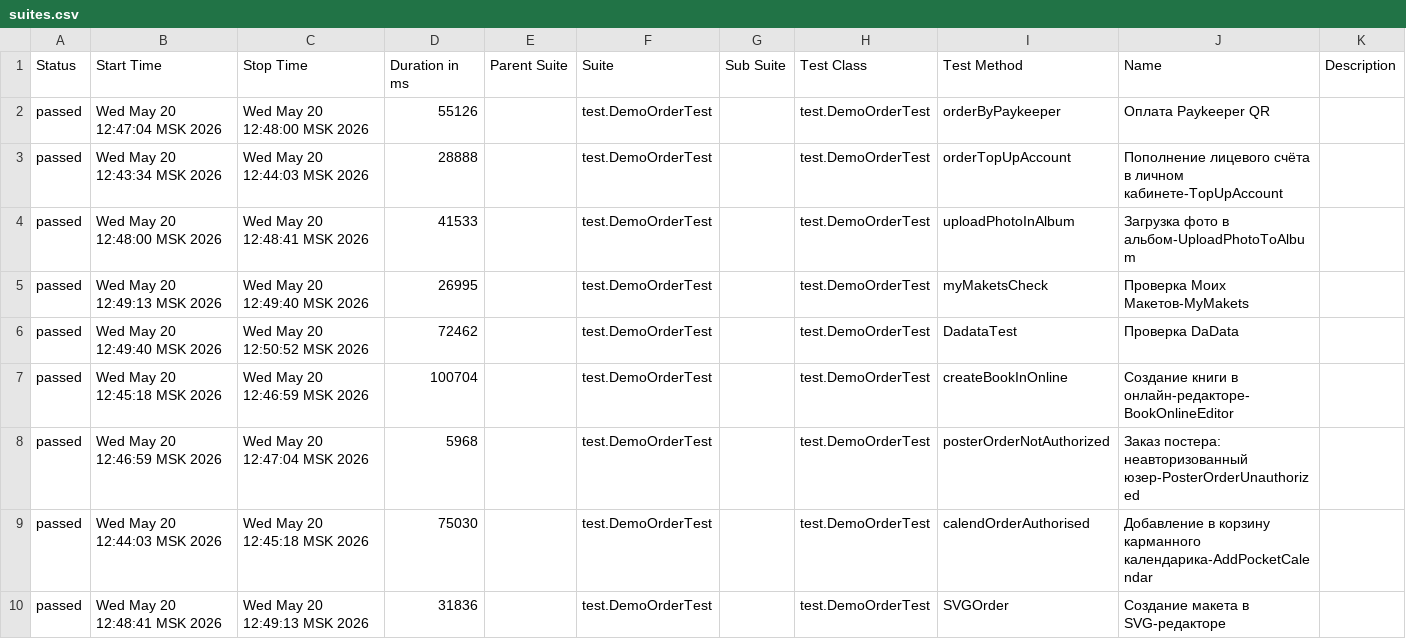
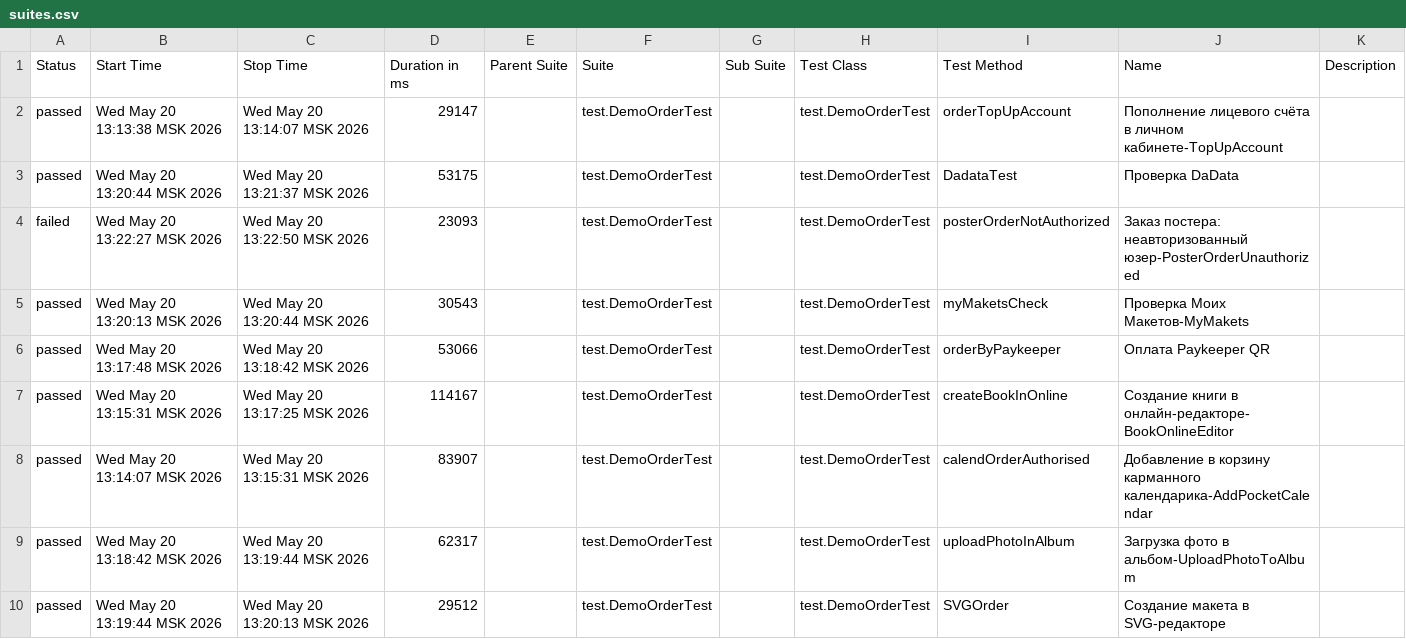
Before and after one commit to polinam-netprint/allure-reports-for-web, a CSV file: web-allure-screenshots/data/suites.csv, drawn as a sheet.

Commit message:
Update report for allure-screenshots

```diff
--- a/web-allure-screenshots/data/suites.csv
+++ b/web-allure-screenshots/data/suites.csv
@@ -1,10 +1,10 @@
 "Status","Start Time","Stop Time","Duration in ms","Parent Suite","Suite","Sub Suite","Test Class","Test Method","Name","Description"
-"passed","Wed May 20 12:47:04 MSK 2026","Wed May 20 12:48:00 MSK 2026","55126","","test.DemoOrderTest","","test.DemoOrderTest","orderByPaykeeper","Оплата Paykeeper QR",""
-"passed","Wed May 20 12:43:34 MSK 2026","Wed May 20 12:44:03 MSK 2026","28888","","test.DemoOrderTest","","test.DemoOrderTest","orderTopUpAccount","Пополнение лицевого счёта в личном кабинете-TopUpAccount",""
-"passed","Wed May 20 12:48:00 MSK 2026","Wed May 20 12:48:41 MSK 2026","41533","","test.DemoOrderTest","","test.DemoOrderTest","uploadPhotoInAlbum","Загрузка фото в альбом-UploadPhotoToAlbum",""
-"passed","Wed May 20 12:49:13 MSK 2026","Wed May 20 12:49:40 MSK 2026","26995","","test.DemoOrderTest","","test.DemoOrderTest","myMaketsCheck","Проверка Моих Макетов-MyMakets",""
-"passed","Wed May 20 12:49:40 MSK 2026","Wed May 20 12:50:52 MSK 2026","72462","","test.DemoOrderTest","","test.DemoOrderTest","DadataTest","Проверка DaData",""
-"passed","Wed May 20 12:45:18 MSK 2026","Wed May 20 12:46:59 MSK 2026","100704","","test.DemoOrderTest","","test.DemoOrderTest","createBookInOnline","Создание книги в онлайн-редакторе-BookOnlineEditor",""
-"passed","Wed May 20 12:46:59 MSK 2026","Wed May 20 12:47:04 MSK 2026","5968","","test.DemoOrderTest","","test.DemoOrderTest","posterOrderNotAuthorized","Заказ постера: неавторизованный юзер-PosterOrderUnauthorized",""
-"passed","Wed May 20 12:44:03 MSK 2026","Wed May 20 12:45:18 MSK 2026","75030","","test.DemoOrderTest","","test.DemoOrderTest","calendOrderAuthorised","Добавление в корзину карманного календарика-AddPocketCalendar",""
-"passed","Wed May 20 12:48:41 MSK 2026","Wed May 20 12:49:13 MSK 2026","31836","","test.DemoOrderTest","","test.DemoOrderTest","SVGOrder","Создание макета в SVG-редакторе",""
+"passed","Wed May 20 13:13:38 MSK 2026","Wed May 20 13:14:07 MSK 2026","29147","","test.DemoOrderTest","","test.DemoOrderTest","orderTopUpAccount","Пополнение лицевого счёта в личном кабинете-TopUpAccount",""
+"passed","Wed May 20 13:20:44 MSK 2026","Wed May 20 13:21:37 MSK 2026","53175","","test.DemoOrderTest","","test.DemoOrderTest","DadataTest","Проверка DaData",""
+"failed","Wed May 20 13:22:27 MSK 2026","Wed May 20 13:22:50 MSK 2026","23093","","test.DemoOrderTest","","test.DemoOrderTest","posterOrderNotAuthorized","Заказ постера: неавторизованный юзер-PosterOrderUnauthorized",""
+"passed","Wed May 20 13:20:13 MSK 2026","Wed May 20 13:20:44 MSK 2026","30543","","test.DemoOrderTest","","test.DemoOrderTest","myMaketsCheck","Проверка Моих Макетов-MyMakets",""
+"passed","Wed May 20 13:17:48 MSK 2026","Wed May 20 13:18:42 MSK 2026","53066","","test.DemoOrderTest","","test.DemoOrderTest","orderByPaykeeper","Оплата Paykeeper QR",""
+"passed","Wed May 20 13:15:31 MSK 2026","Wed May 20 13:17:25 MSK 2026","114167","","test.DemoOrderTest","","test.DemoOrderTest","createBookInOnline","Создание книги в онлайн-редакторе-BookOnlineEditor",""
+"passed","Wed May 20 13:14:07 MSK 2026","Wed May 20 13:15:31 MSK 2026","83907","","test.DemoOrderTest","","test.DemoOrderTest","calendOrderAuthorised","Добавление в корзину карманного календарика-AddPocketCalendar",""
+"passed","Wed May 20 13:18:42 MSK 2026","Wed May 20 13:19:44 MSK 2026","62317","","test.DemoOrderTest","","test.DemoOrderTest","uploadPhotoInAlbum","Загрузка фото в альбом-UploadPhotoToAlbum",""
+"passed","Wed May 20 13:19:44 MSK 2026","Wed May 20 13:20:13 MSK 2026","29512","","test.DemoOrderTest","","test.DemoOrderTest","SVGOrder","Создание макета в SVG-редакторе",""
```
Also changed, not shown: 34 other files.
